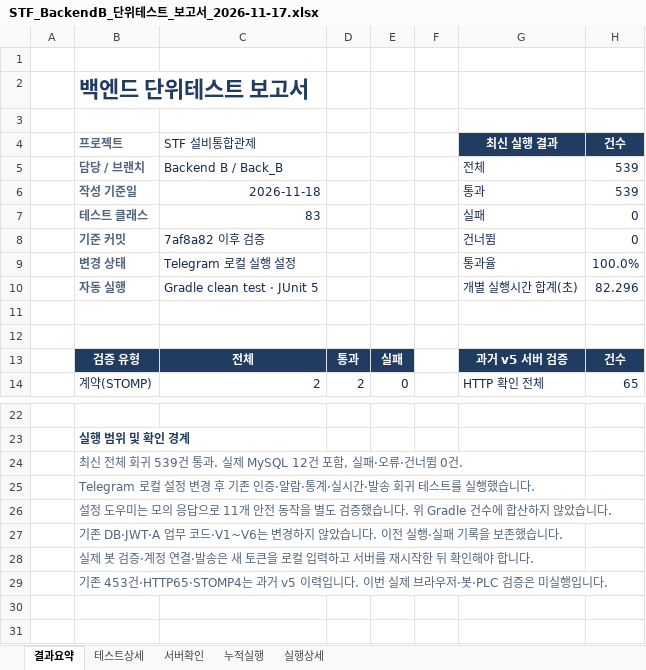
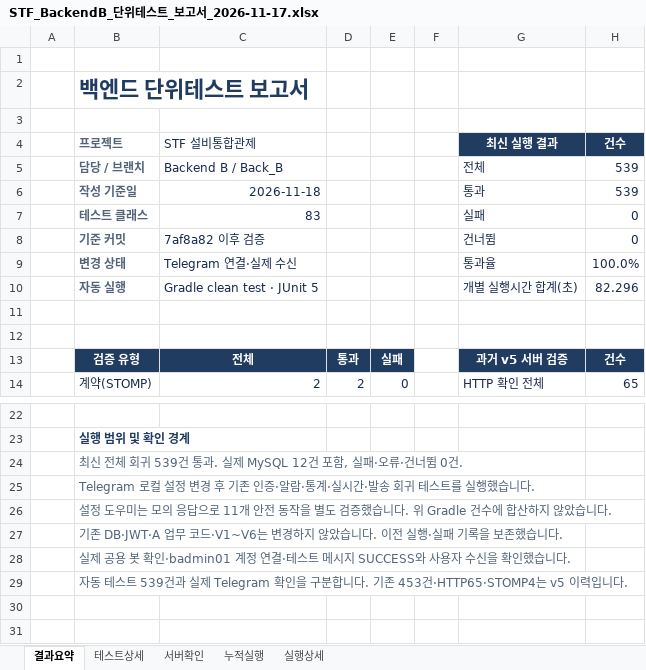
Before and after one commit to CHDevJ/SFaaS-Backend, an Excel workbook: docs/test-reports/STF_BackendB_단위테스트_보고서_2026-11-17.xlsx, sheet 결과요약, drawn as a sheet; only a part is shown, gaps mark what is left out; values as stored, in another font and other column widths than the file's, no borders; the diff names each change by its address in the sheet, - before the commit and + after, or states it on an @@ line.

Commit message:
docs: record live Telegram delivery and startup verification

```diff
--- a/docs/test-reports/STF_BackendB_단위테스트_보고서_2026-11-17.xlsx (sheet 결과요약)
+++ b/docs/test-reports/STF_BackendB_단위테스트_보고서_2026-11-17.xlsx (sheet 결과요약)
-C9 (STF 설비통합관제): Telegram 로컬 실행 설정
+C9 (STF 설비통합관제): Telegram 연결·실제 수신
-B28 (프로젝트): 실제 봇 검증·계정 연결·발송은 새 토큰을 로컬 입력하고 서버를 재시작한 뒤 확인해야 합니다.
+B28 (프로젝트): 실제 공용 봇 확인·badmin01 계정 연결·테스트 메시지 SUCCESS와 사용자 수신을 확인했습니다.
-B29 (프로젝트): 기존 453건·HTTP65·STOMP4는 과거 v5 이력입니다. 이번 실제 브라우저·봇·PLC 검증은 미실행입니다.
+B29 (프로젝트): 자동 테스트 539건과 실제 Telegram 확인을 구분합니다. 기존 453건·HTTP65·STOMP4는 v5 이력입니다.
```
Also changed, not shown: 3 other files.
